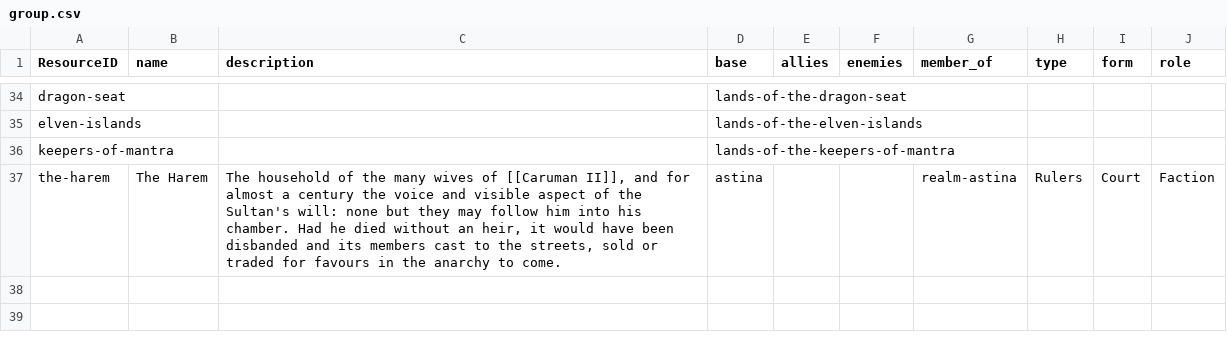
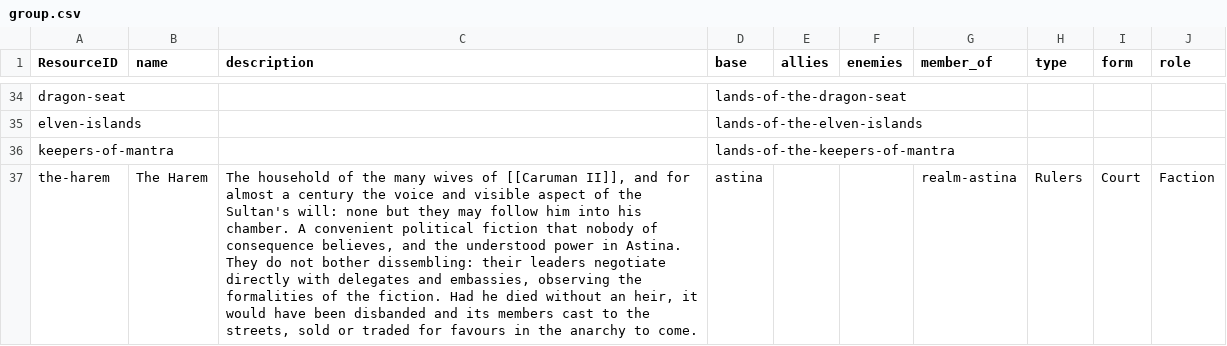
Before and after one commit to philtweir/cairn-world, a CSV file: layers/antenexus/data/group.csv, drawn as a sheet; only a part is shown, gaps mark what is left out; the diff names each change by its address in the sheet, - before the commit and + after, or states it on an @@ line.

```diff
--- a/layers/antenexus/data/group.csv
+++ b/layers/antenexus/data/group.csv
-C37 (description): …his chamber. Had he…
+C37 (description): …his chamber. A convenient political fiction that nobody of consequence believes, and the understood power in Astina. They do not bother dissembling: their leaders negotiate directly with delegates and embassies, observing the formalities of the fiction. Had he…
```
Also changed, not shown: layers/antenexus/data/event.csv, layers/antenexus/data/npc.csv.
